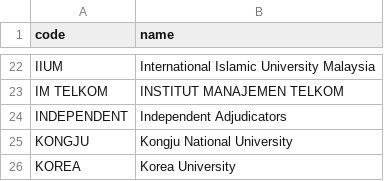
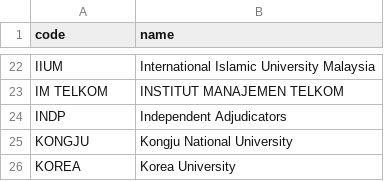
Before and after one commit to elhh82/3tab, a CSV file: data/tournament_data/koreaaustrals2011/institution.csv, drawn as a sheet; only a part is shown, gaps mark what is left out.

```diff
--- a/data/tournament_data/koreaaustrals2011/institution.csv
+++ b/data/tournament_data/koreaaustrals2011/institution.csv
@@ -23,3 +23,3 @@
 "IM TELKOM","INSTITUT MANAJEMEN TELKOM"
-"INDEPENDENT","Independent Adjudicators"
+"INDP","Independent Adjudicators"
 "KONGJU","Kongju National University"
```
Also changed, not shown: data/tournament_data/koreaaustrals2011/adjudicator.csv, 1 other file.
